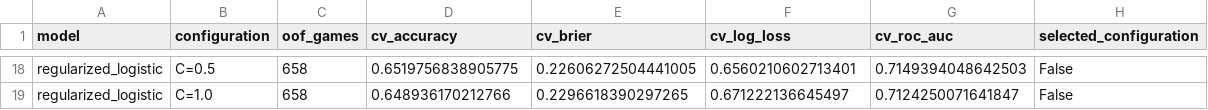
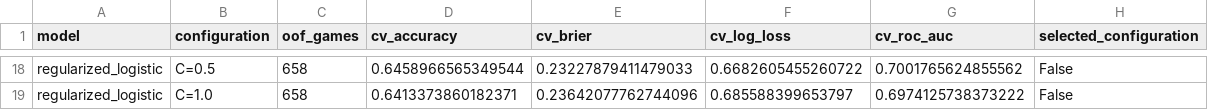
Before and after one commit to spacecowboy301/march-madness-decision-tree, a CSV file: reports/hyperparameter_tuning.csv, drawn as a sheet; only a part is shown, gaps mark what is left out; the diff covers the shown part only; the diff names each change by its address in the sheet, - before the commit and + after, or states it on an @@ line.

```diff
--- a/reports/hyperparameter_tuning.csv
+++ b/reports/hyperparameter_tuning.csv
-D18 (cv_accuracy): 0.6519756838905775
+D18 (cv_accuracy): 0.6458966565349544
-E18 (cv_brier): 0.22606272504441005
+E18 (cv_brier): 0.23227879411479033
-F18 (cv_log_loss): 0.6560210602713401
+F18 (cv_log_loss): 0.6682605455260722
-G18 (cv_roc_auc): 0.7149394048642503
+G18 (cv_roc_auc): 0.7001765624855562
-D19 (cv_accuracy): 0.648936170212766
+D19 (cv_accuracy): 0.6413373860182371
-E19 (cv_brier): 0.2296618390297265
+E19 (cv_brier): 0.23642077762744096
-F19 (cv_log_loss): 0.671222136645497
+F19 (cv_log_loss): 0.685588399653797
-G19 (cv_roc_auc): 0.7124250071641847
+G19 (cv_roc_auc): 0.6974125738373222
```
Also changed, not shown: 2 added rows, 2 removed rows and 56 edited cells elsewhere in this file, reports/feature_importance.csv, reports/group_importance.csv, 20 other files.
